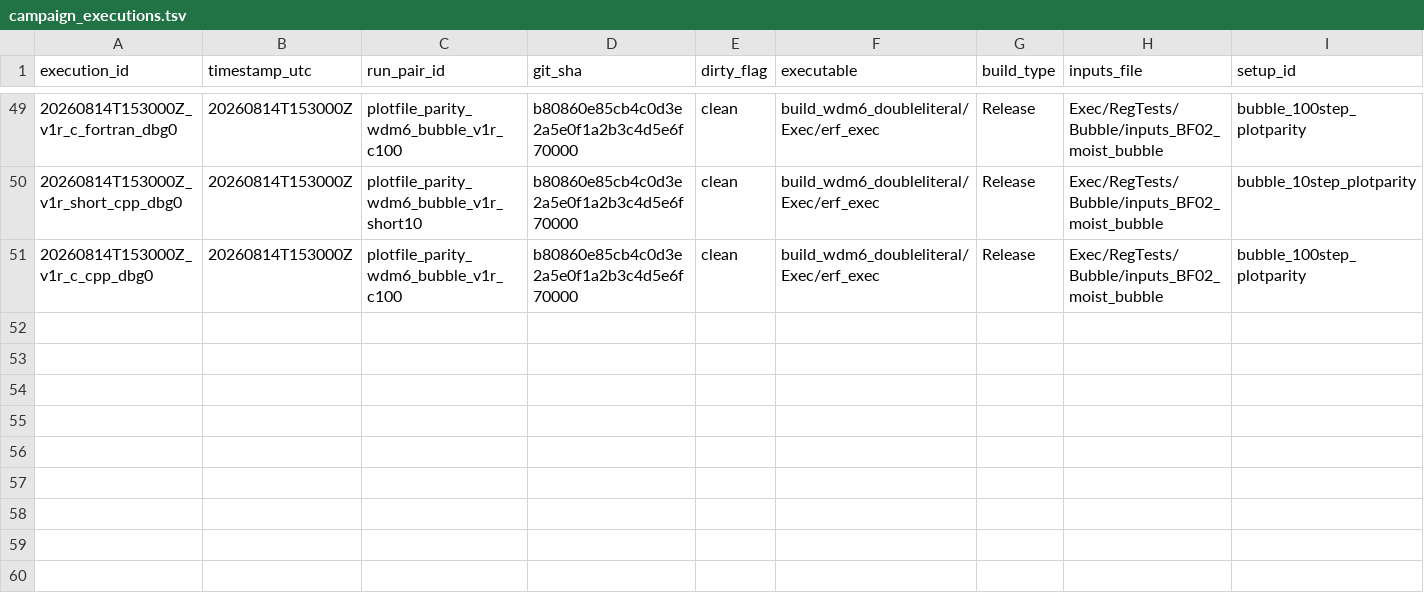
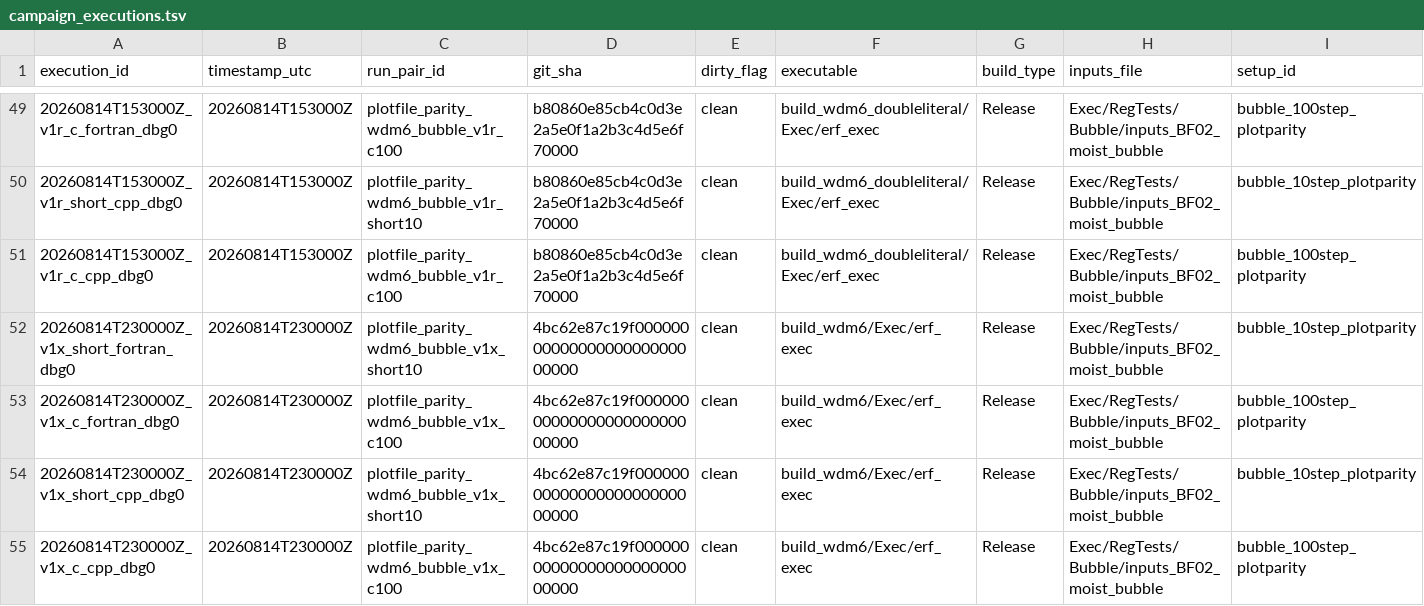
Before and after one commit to erf-model/ERF, a TSV file: Exec/.DevTests/fortran-to-cpp-microphysics/references/applications/wdm6/campaign_executions.tsv, drawn as a sheet; only a part is shown, gaps mark what is left out; rows hold the shown columns only; the diff names each change by its address in the sheet, - before the commit and + after, or states it on an @@ line.

Commit message:
Record the post-precr2 milestone gate

```diff
--- a/Exec/.DevTests/fortran-to-cpp-microphysics/references/applications/wdm6/campaign_executions.tsv
+++ b/Exec/.DevTests/fortran-to-cpp-microphysics/references/applications/wdm6/campaign_executions.tsv
+row 52: 20260814T230000Z_v1x_short_fortran_dbg0 | 20260814T230000Z | plotfile_parity_wdm6_bubble_v1x_short10 | 4bc62e87c19f0000000000000000000000000000 | clean | build_wdm6/Exec/erf_exec | Release | Exec/RegTests/Bubble/inputs_BF02_moist_bubble | bubble_10step_plotparity
+row 53: 20260814T230000Z_v1x_c_fortran_dbg0 | 20260814T230000Z | plotfile_parity_wdm6_bubble_v1x_c100 | 4bc62e87c19f0000000000000000000000000000 | clean | build_wdm6/Exec/erf_exec | Release | Exec/RegTests/Bubble/inputs_BF02_moist_bubble | bubble_100step_plotparity
+row 54: 20260814T230000Z_v1x_short_cpp_dbg0 | 20260814T230000Z | plotfile_parity_wdm6_bubble_v1x_short10 | 4bc62e87c19f0000000000000000000000000000 | clean | build_wdm6/Exec/erf_exec | Release | Exec/RegTests/Bubble/inputs_BF02_moist_bubble | bubble_10step_plotparity
+row 55: 20260814T230000Z_v1x_c_cpp_dbg0 | 20260814T230000Z | plotfile_parity_wdm6_bubble_v1x_c100 | 4bc62e87c19f0000000000000000000000000000 | clean | build_wdm6/Exec/erf_exec | Release | Exec/RegTests/Bubble/inputs_BF02_moist_bubble | bubble_100step_plotparity
```
Also changed, not shown: Exec/.DevTests/fortran-to-cpp-microphysics/references/applications/wdm6/campaign_validation_manifest.tsv.
